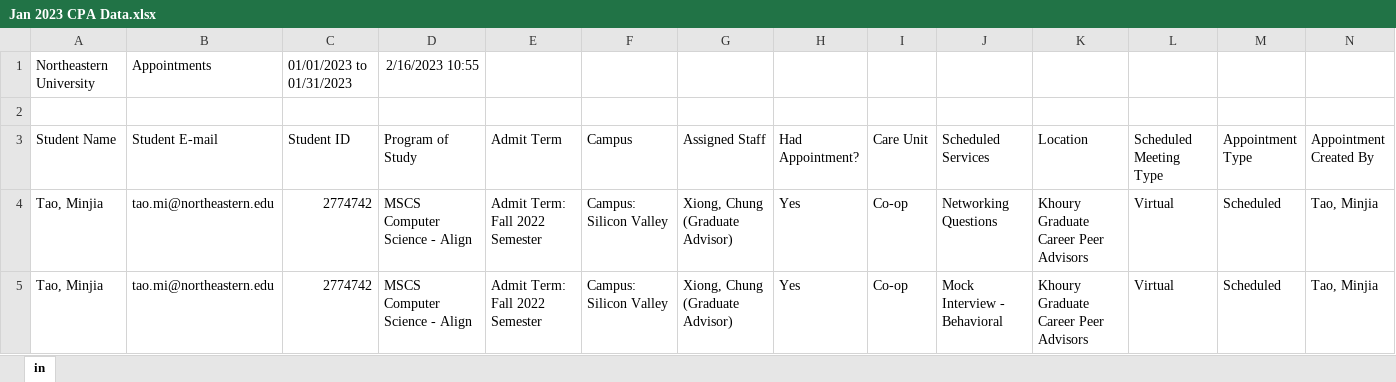
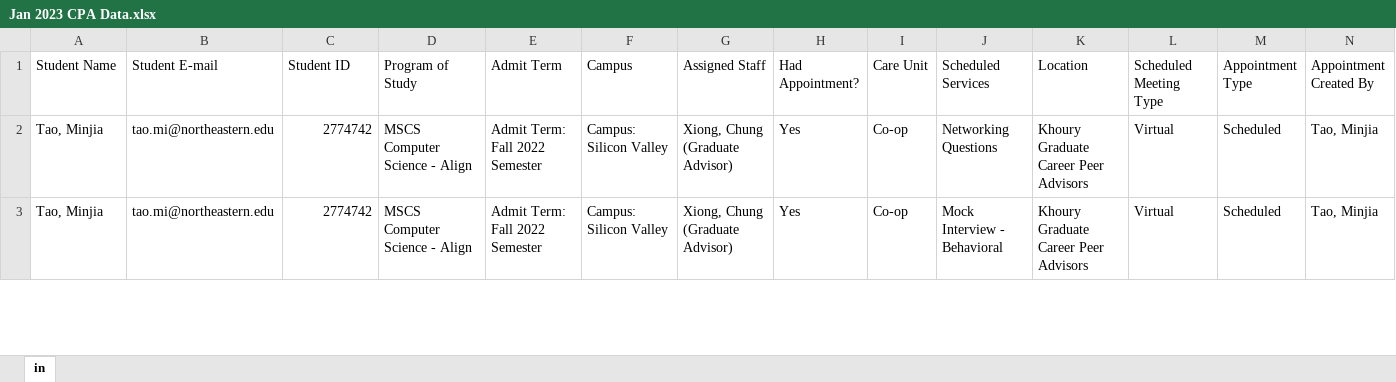
Before and after one commit to vk1309/CPA_Data_Analysis, an Excel workbook: All month comparison/Jan 2023 CPA Data.xlsx, sheet in, drawn as a sheet; only a part is shown; values as stored, in another font and other column widths than the file's, no borders; rows hold the shown columns only; the diff names each change by its address in the sheet, - before the commit and + after, or states it on an @@ line.

```diff
--- a/All month comparison/Jan 2023 CPA Data.xlsx (sheet in)
+++ b/All month comparison/Jan 2023 CPA Data.xlsx (sheet in)
-row 1: Northeastern University | Appointments | 01/01/2023 to 01/31/2023 | 2/16/2023 10:55
-row 2: (empty)
```
Also changed, not shown: All month comparison/March 2023 CPA Data.xlsx, 4 other files.
